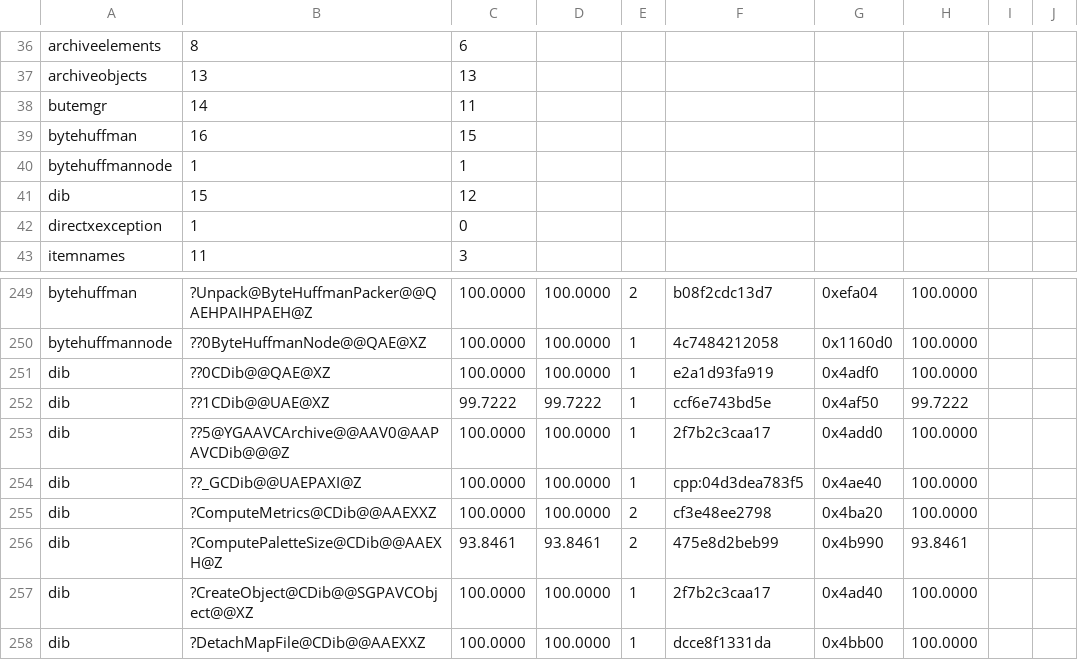
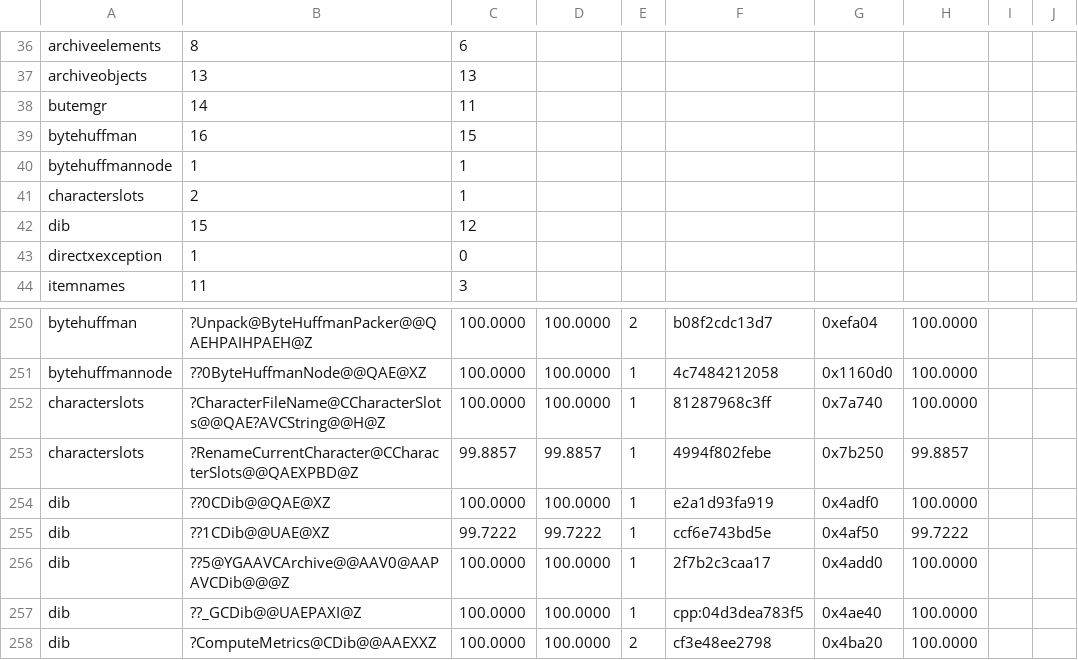
Before and after one commit to sushi-shi/rom1-decomp, a TSV file: config/match_baseline.tsv, drawn as a sheet; only a part is shown, gaps mark what is left out; the shorter side is filled out with more unchanged rows.

Commit message:
Reconstruct character slot name updater

```diff
--- a/config/match_baseline.tsv
+++ b/config/match_baseline.tsv
@@ -40,2 +40,3 @@ bytehuffman	16	15
 bytehuffmannode	1	1
+characterslots	2	1
 dib	15	12
@@ -250,2 +251,4 @@ bytehuffman	?Unpack@ByteHuffmanPacker@@QAEHPAIHPAEH@Z	100.0000	100.0000	2	b08f2c
 bytehuffmannode	??0ByteHuffmanNode@@QAE@XZ	100.0000	100.0000	1	4c7484212058	0x1160d0	100.0000	
+characterslots	?CharacterFileName@CCharacterSlots@@QAE?AVCString@@H@Z	100.0000	100.0000	1	81287968c3ff	0x7a740	100.0000	
+characterslots	?RenameCurrentCharacter@CCharacterSlots@@QAEXPBD@Z	99.8857	99.8857	1	4994f802febe	0x7b250	99.8857	
 dib	??0CDib@@QAE@XZ	100.0000	100.0000	1	e2a1d93fa919	0x4adf0	100.0000	
```
Also changed, not shown: config/gruntz_parity.tsv, config/retail/serde.tsv, 6 other files.
